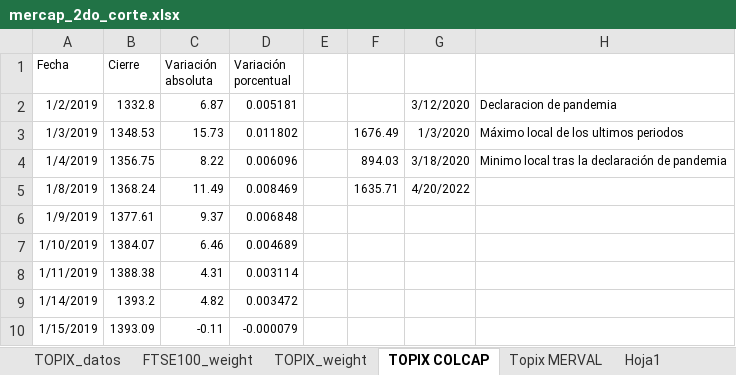
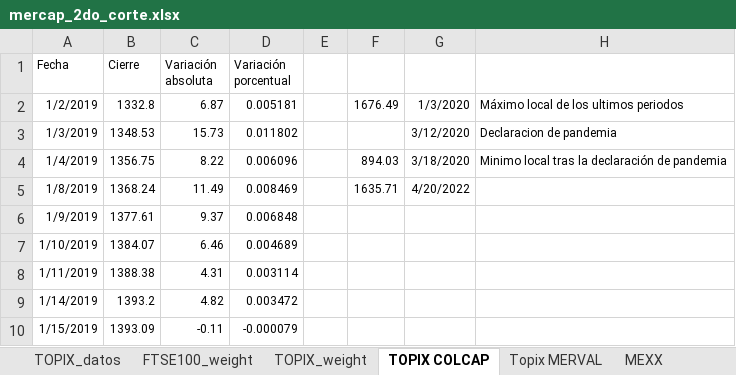
Before and after one commit to juanes-grimaldos/econometrics_umng, an Excel workbook: data/mercap_2do_corte.xlsx, sheet TOPIX COLCAP, drawn as a sheet; only a part is shown; values as stored, in another font and other column widths than the file's, no borders; charts and pictures not drawn; the diff names each change by its address in the sheet, - before the commit and + after, or states it on an @@ line.

```diff
--- a/data/mercap_2do_corte.xlsx (sheet TOPIX COLCAP)
+++ b/data/mercap_2do_corte.xlsx (sheet TOPIX COLCAP)
-sheet tab: Hoja1
+sheet tab: MEXX
-F2: (empty)
+F2: 1676.49
-G2: 3/12/2020
+G2: 1/3/2020
-H2: Declaracion de pandemia
+H2: Máximo local de los ultimos periodos
-F3: 1676.49
+F3: (empty)
-G3: 1/3/2020
+G3: 3/12/2020
-H3: Máximo local de los ultimos periodos
+H3: Declaracion de pandemia
```
Also changed, not shown: sheet MEXX, other sheet tabs, charts or pictures, 1 other file.
